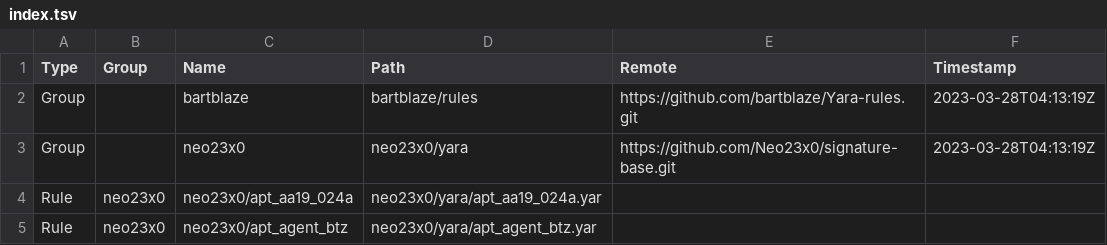
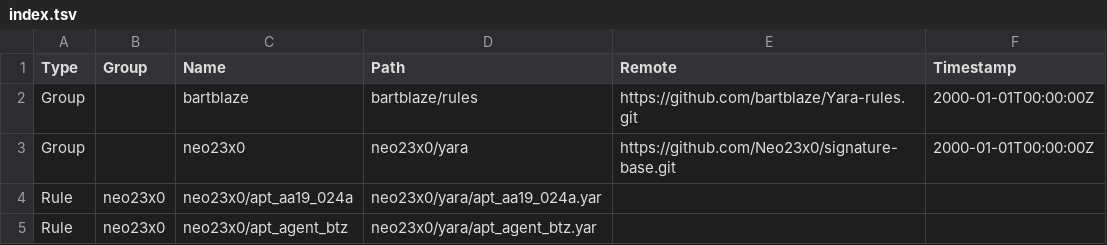
Before and after one commit to hugoalh/scan-virus-ghaction-assets, a TSV file: yara/index.tsv, drawn as a sheet; only a part is shown.

```diff
--- a/yara/index.tsv
+++ b/yara/index.tsv
@@ -1,4 +1,4 @@
 Type	Group	Name	Path	Remote	Timestamp
-Group		bartblaze	bartblaze/rules	https://github.com/bartblaze/Yara-rules.git	2023-03-28T04:13:19Z
-Group		neo23x0	neo23x0/yara	https://github.com/Neo23x0/signature-base.git	2023-03-28T04:13:19Z
+Group		bartblaze	bartblaze/rules	https://github.com/bartblaze/Yara-rules.git	2000-01-01T00:00:00Z
+Group		neo23x0	neo23x0/yara	https://github.com/Neo23x0/signature-base.git	2000-01-01T00:00:00Z
 Rule	neo23x0	neo23x0/apt_aa19_024a	neo23x0/yara/apt_aa19_024a.yar		
```
Also changed, not shown: clamav-unofficial/index.tsv, 1 other file.
